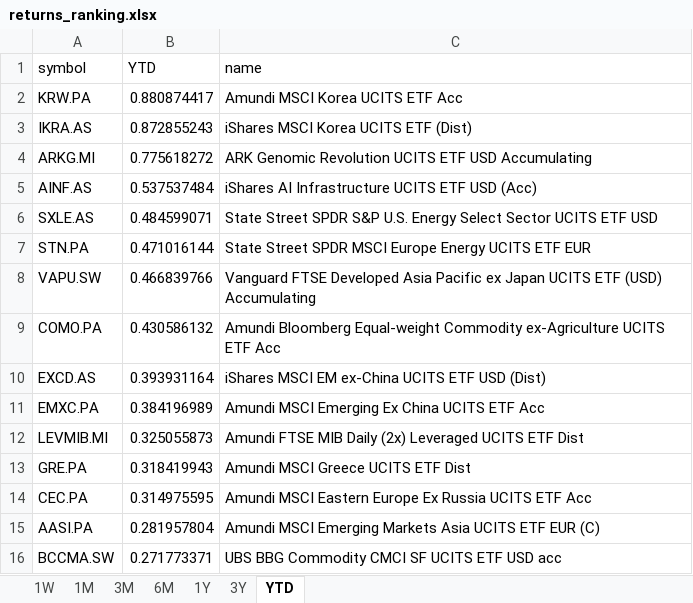
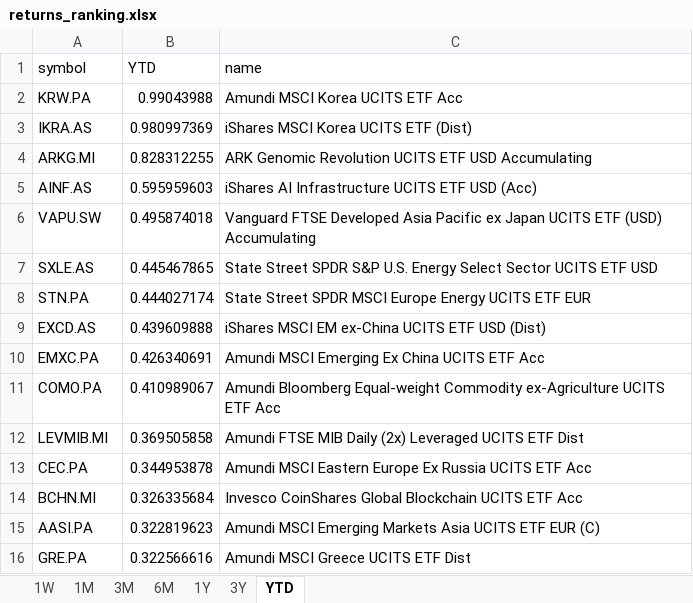
Before and after one commit to laceto/myfinance2, an Excel workbook: data/results/etf/returns_ranking.xlsx, sheet YTD, drawn as a sheet; values as stored, in another font and other column widths than the file's, no borders; removed rows and columns are numbered as before the commit, all else as after; the diff names each change by its address in the sheet, - before the commit and + after, or states it on an @@ line.

```diff
--- a/data/results/etf/returns_ranking.xlsx (sheet YTD)
+++ b/data/results/etf/returns_ranking.xlsx (sheet YTD)
-B2 (YTD): 0.880874417
+B2 (YTD): 0.99043988
-B3 (YTD): 0.872855243
+B3 (YTD): 0.980997369
-B4 (YTD): 0.775618272
+B4 (YTD): 0.828312255
-B5 (YTD): 0.537537484
+B5 (YTD): 0.595959603
+row 6: VAPU.SW | 0.495874018 | Vanguard FTSE Developed Asia Pacific ex Japan UCITS ETF (USD) Accumulating
-B7 (YTD): 0.484599071
+B7 (YTD): 0.445467865
-B8 (YTD): 0.471016144
+B8 (YTD): 0.444027174
-row 8: VAPU.SW | 0.466839766 | Vanguard FTSE Developed Asia Pacific ex Japan UCITS ETF (USD) Accumulating
-row 9: COMO.PA | 0.430586132 | Amundi Bloomberg Equal-weight Commodity ex-Agriculture UCITS ETF Acc
-B9 (YTD): 0.393931164
+B9 (YTD): 0.439609888
-B10 (YTD): 0.384196989
+B10 (YTD): 0.426340691
+row 11: COMO.PA | 0.410989067 | Amundi Bloomberg Equal-weight Commodity ex-Agriculture UCITS ETF Acc
-B12 (YTD): 0.325055873
+B12 (YTD): 0.369505858
-row 13: GRE.PA | 0.318419943 | Amundi MSCI Greece UCITS ETF Dist
-B13 (YTD): 0.314975595
+B13 (YTD): 0.344953878
+row 14: BCHN.MI | 0.326335684 | Invesco CoinShares Global Blockchain UCITS ETF Acc
-B15 (YTD): 0.281957804
+B15 (YTD): 0.322819623
-row 16: BCCMA.SW | 0.271773371 | UBS BBG Commodity CMCI SF UCITS ETF USD acc
+row 16: GRE.PA | 0.322566616 | Amundi MSCI Greece UCITS ETF Dist
```
Also changed, not shown: sheet 1W, sheet 1M, sheet 3M, sheet 6M, sheet 1Y, sheet 3Y, 2 other files.
